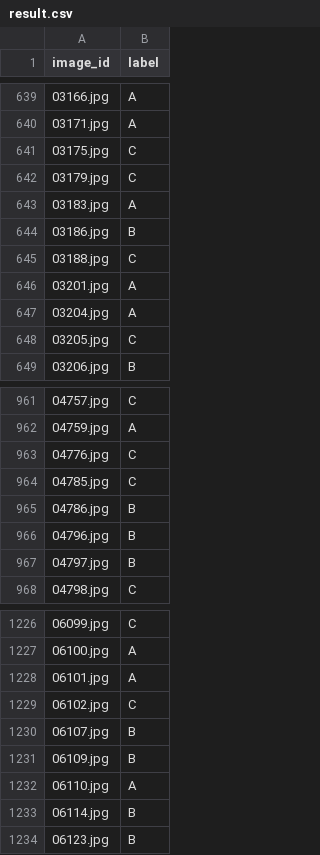
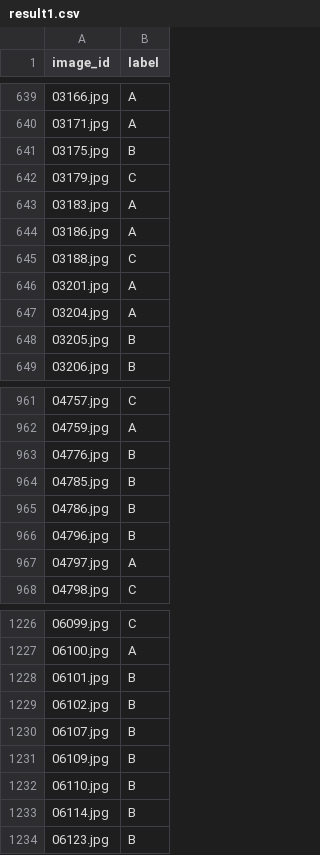
Before and after one commit to BlackBoxOperator/HackTheMango, a CSV file: code/PytorchCNN/result1.csv (was code/PytorchCNN/result.csv), drawn as a sheet; only a part is shown, gaps mark what is left out; the diff covers the shown part only.

```diff
--- a/code/PytorchCNN/result.csv
+++ b/code/PytorchCNN/result1.csv
@@ -640,6 +640,6 @@ image_id,label
 03171.jpg,A
-03175.jpg,C
+03175.jpg,B
 03179.jpg,C
 03183.jpg,A
-03186.jpg,B
+03186.jpg,A
 03188.jpg,C
@@ -647,3 +647,3 @@ image_id,label
 03204.jpg,A
-03205.jpg,C
+03205.jpg,B
 03206.jpg,B
@@ -962,7 +962,7 @@ image_id,label
 04759.jpg,A
-04776.jpg,C
-04785.jpg,C
+04776.jpg,B
+04785.jpg,B
 04786.jpg,B
 04796.jpg,B
-04797.jpg,B
+04797.jpg,A
 04798.jpg,C
@@ -1227,7 +1227,7 @@ image_id,label
 06100.jpg,A
-06101.jpg,A
-06102.jpg,C
+06101.jpg,B
+06102.jpg,B
 06107.jpg,B
 06109.jpg,B
-06110.jpg,A
+06110.jpg,B
 06114.jpg,B
```
Also changed, not shown: 108 edited cells elsewhere in this file, 2 other files.
